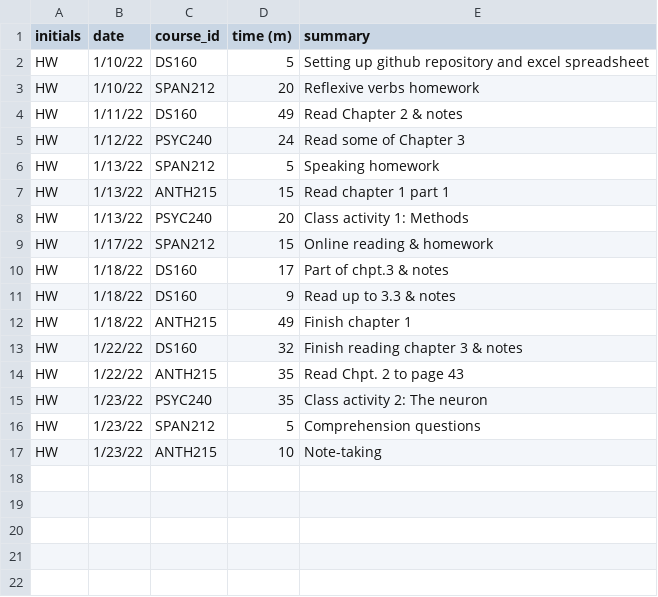
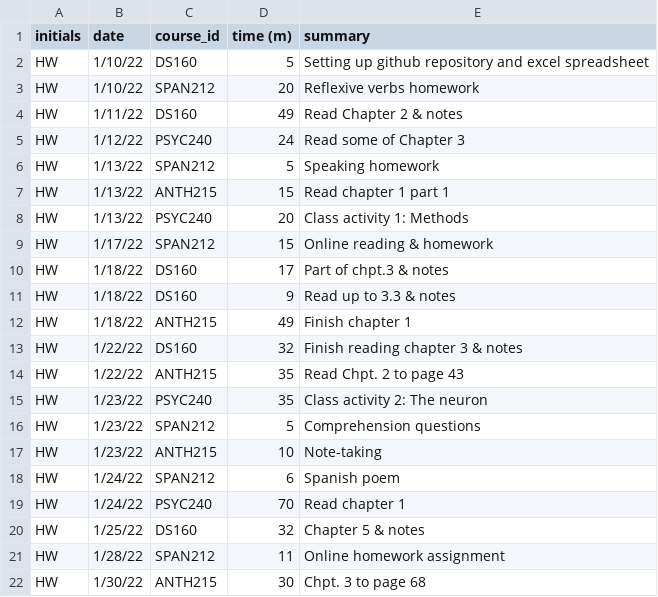
Before and after one commit to HunterWaldridge/HW_Timesheet_Project, a CSV file: HW_Timesheet_Project.csv, drawn as a sheet; the diff names each change by its address in the sheet, - before the commit and + after, or states it on an @@ line.

Commit message:
Add files via upload
1.31.22

```diff
--- a/HW_Timesheet_Project.csv
+++ b/HW_Timesheet_Project.csv
+row 18: HW | 1/24/22 | SPAN212 | 6 | Spanish poem
+row 19: HW | 1/24/22 | PSYC240 | 70 | Read chapter 1
+row 20: HW | 1/25/22 | DS160 | 32 | Chapter 5 & notes
+row 21: HW | 1/28/22 | SPAN212 | 11 | Online homework assignment
+row 22: HW | 1/30/22 | ANTH215 | 30 | Chpt. 3 to page 68
```
